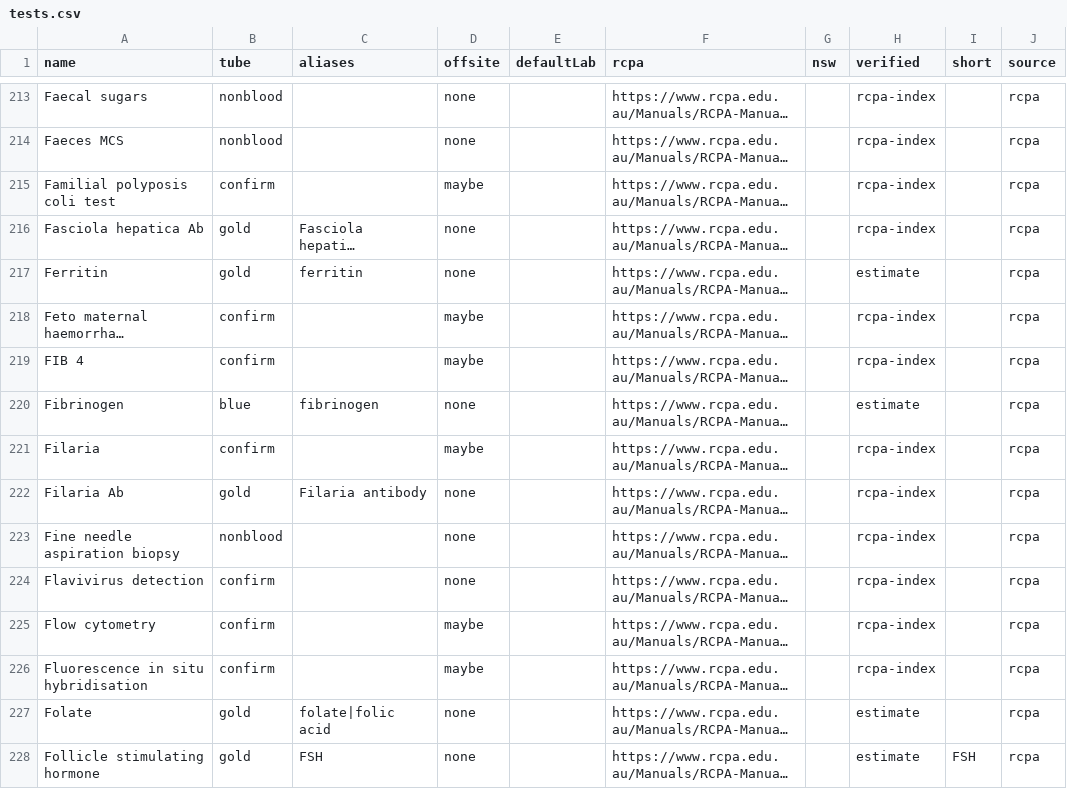
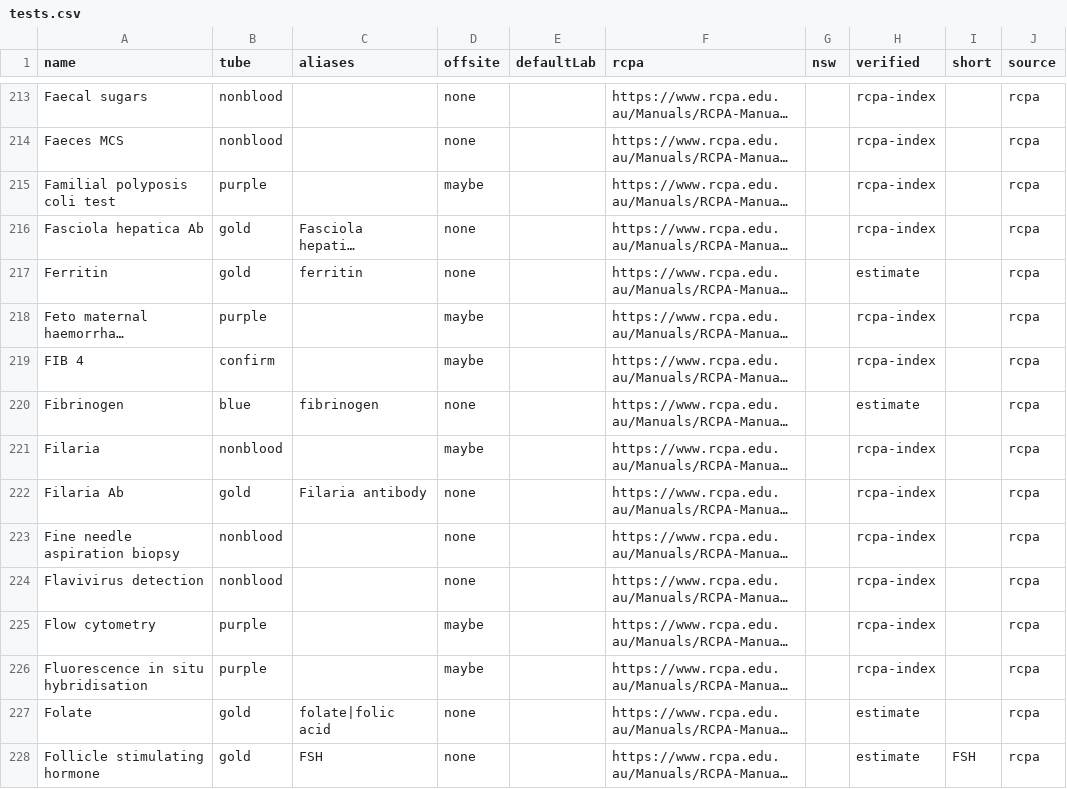
Before and after one commit to braviboron/tube-checker, a CSV file: data/tests.csv, drawn as a sheet; only a part is shown, gaps mark what is left out; long unchanged cells end in …; the diff covers the shown part only; the diff names each change by its address in the sheet, - before the commit and + after, or states it on an @@ line.

```diff
--- a/data/tests.csv
+++ b/data/tests.csv
-B215 (tube): confirm
+B215 (tube): purple
-B218 (tube): confirm
+B218 (tube): purple
-B221 (tube): confirm
+B221 (tube): nonblood
-B224 (tube): confirm
+B224 (tube): nonblood
-B225:B226 (tube): confirm
+B225:B226 (tube): purple
```
Also changed, not shown: 155 edited cells elsewhere in this file, 3 other files.
